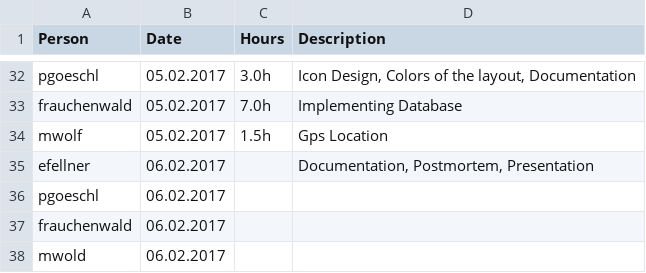
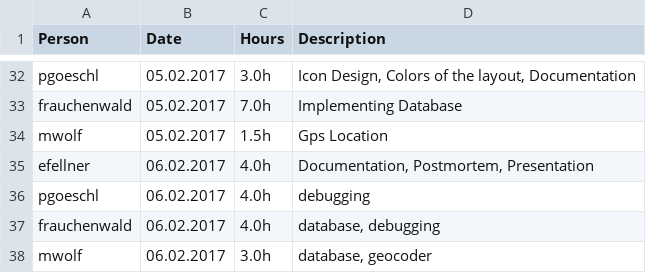
Before and after one commit to MrOrange1992/resifo-android, a CSV file: timesheet.csv, drawn as a sheet; only a part is shown, gaps mark what is left out.

```diff
--- a/timesheet.csv
+++ b/timesheet.csv
@@ -34,5 +34,5 @@ frauchenwald;05.02.2017;7.0h;Implementing Database
 mwolf;05.02.2017;1.5h;Gps Location
-efellner;06.02.2017; ;Documentation, Postmortem, Presentation
-pgoeschl;06.02.2017; ;
-frauchenwald;06.02.2017; ;
-mwold;06.02.2017; ;
+efellner;06.02.2017;4.0h;Documentation, Postmortem, Presentation
+pgoeschl;06.02.2017;4.0h;debugging
+frauchenwald;06.02.2017;4.0h;database, debugging
+mwolf;06.02.2017;3.0h;database, geocoder
```
Also changed, not shown: 5 other files.
